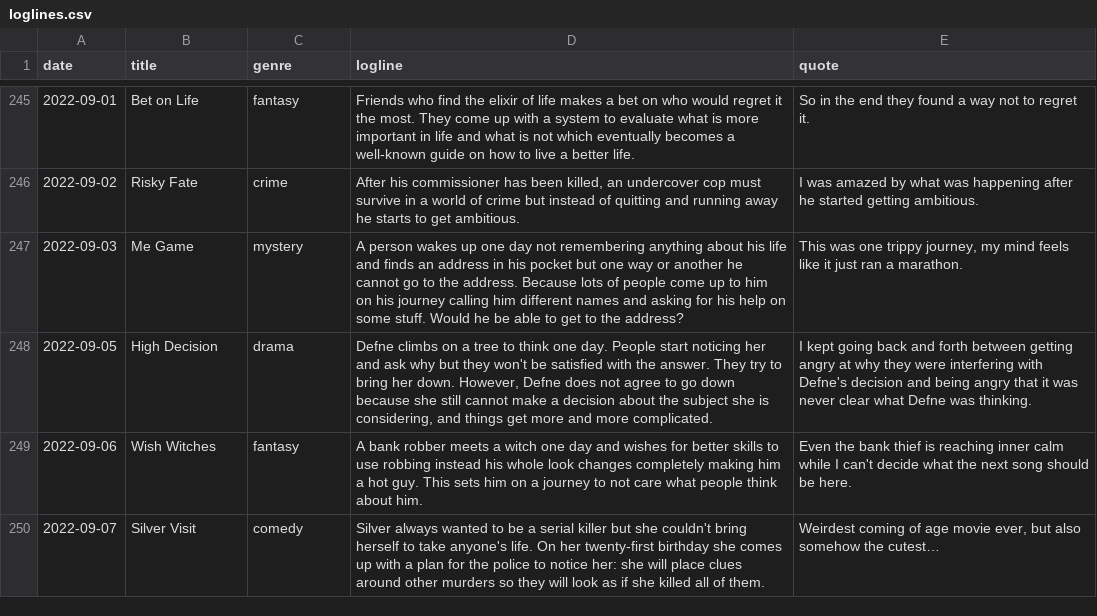
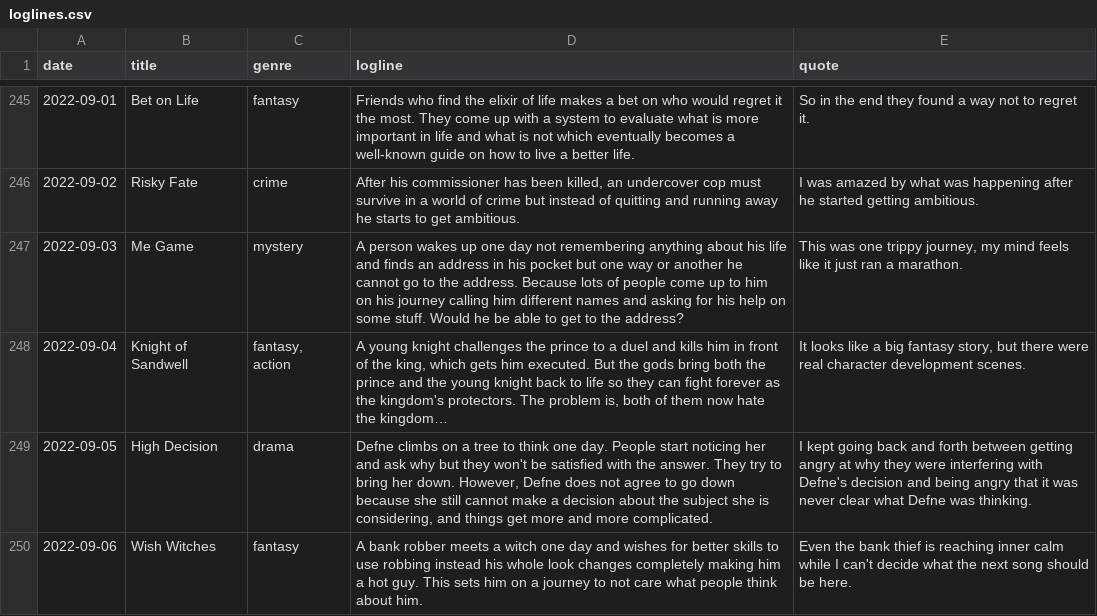
Before and after one commit to hakgunduz/hakgunduz.github.io, a CSV file: _data/loglines.csv, drawn as a sheet; only a part is shown, gaps mark what is left out; the shorter side is filled out with more unchanged rows; the diff names each change by its address in the sheet, - before the commit and + after, or states it on an @@ line.

```diff
--- a/_data/loglines.csv
+++ b/_data/loglines.csv
+row 248: 2022-09-04 | Knight of Sandwell | fantasy, action | A young knight challenges the prince to a duel and kills him in front of the king, which gets him executed. But the gods bring both the prince and the young knight back to life so they can fight forever as the kingdom's protectors. The problem is, both of them now hate the kingdom… | It looks like a big fantasy story, but there were real character development scenes.
```
